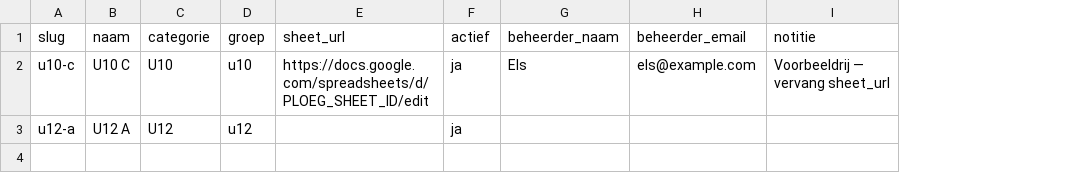
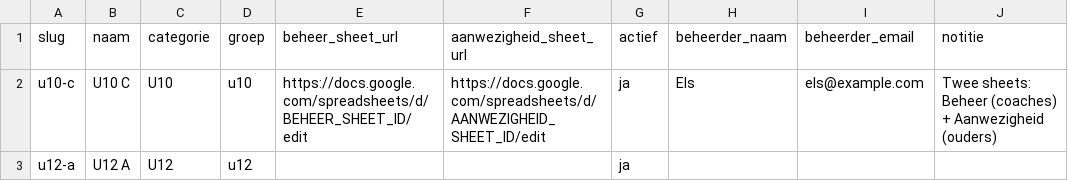
Before and after one commit to bartlens/leuven-bears-academy, a CSV file: sheet-templates/academy-hub/01_Register.csv, drawn as a sheet; removed rows and columns are numbered as before the commit, all else as after; the diff names each change by its address in the sheet, - before the commit and + after, or states it on an @@ line.

Commit message:
Sheets: per ploeg Beheer + Aanwezigheid (2 bestanden)

```diff
--- a/sheet-templates/academy-hub/01_Register.csv
+++ b/sheet-templates/academy-hub/01_Register.csv
-column E (sheet_url), row 2: https://docs.google.com/spreadsheets/d/PLOEG_SHEET_ID/edit
+column E (beheer_sheet_url), row 2: https://docs.google.com/spreadsheets/d/BEHEER_SHEET_ID/edit
+column F (aanwezigheid_sheet_url), row 2: https://docs.google.com/spreadsheets/d/AANWEZIGHEID_SHEET_ID/edit
-J2 (notitie): Voorbeeldrij — vervang sheet_url
+J2 (notitie): Twee sheets: Beheer (coaches) + Aanwezigheid (ouders)
```
Also changed, not shown: sheet-templates/team-beheer/01_Ploeg.csv, sheet-templates/team-beheer/03_Trainingen_week.csv, 23 other files.
